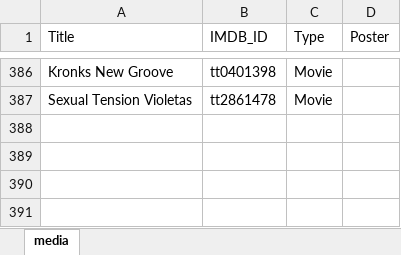
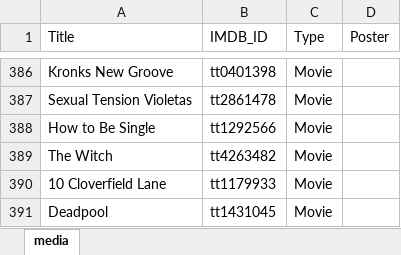
Before and after one commit to GrayYoung/grayyoung.github.io, an Excel workbook: data/media.xlsx, sheet media, drawn as a sheet; only a part is shown, gaps mark what is left out; values as stored, in another font and other column widths than the file's, no borders; table styles not drawn; the diff names each change by its address in the sheet, - before the commit and + after, or states it on an @@ line.

Commit message:
Update media data

```diff
--- a/data/media.xlsx (sheet media)
+++ b/data/media.xlsx (sheet media)
+row 388: How to Be Single | tt1292566 | Movie
+row 389: The Witch | tt4263482 | Movie
+row 390: 10 Cloverfield Lane | tt1179933 | Movie
+row 391: Deadpool | tt1431045 | Movie
```
